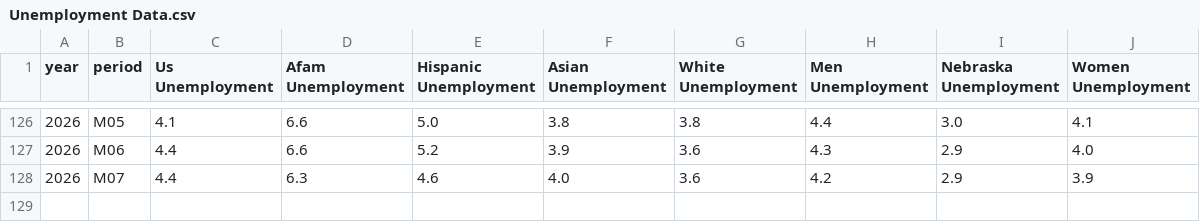
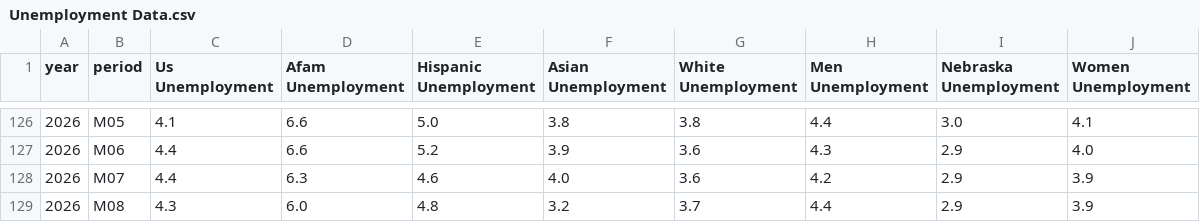
Before and after one commit to surajpoudel-Omaha/econ8320-semesterProject, a CSV file: src/data/Unemployment Data.csv, drawn as a sheet; only a part is shown, gaps mark what is left out; the diff names each change by its address in the sheet, - before the commit and + after, or states it on an @@ line.

```diff
--- a/src/data/Unemployment Data.csv
+++ b/src/data/Unemployment Data.csv
+row 129: 2026 | M08 | 4.3 | 6.0 | 4.8 | 3.2 | 3.7 | 4.4 | 2.9 | 3.9
```
Also changed, not shown: src/data/Nonfarm Workers.csv, src/data/Omaha Weekly Earnings.csv, 1 other file.
